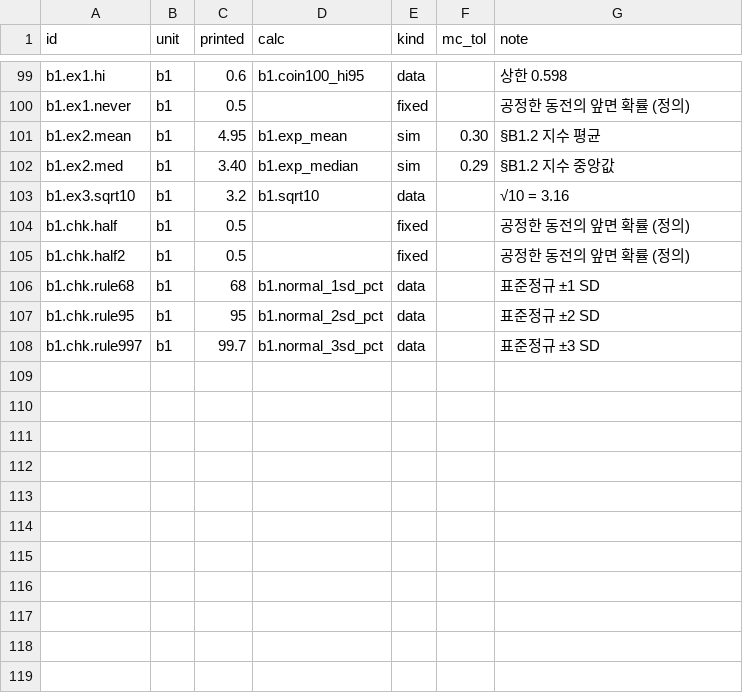
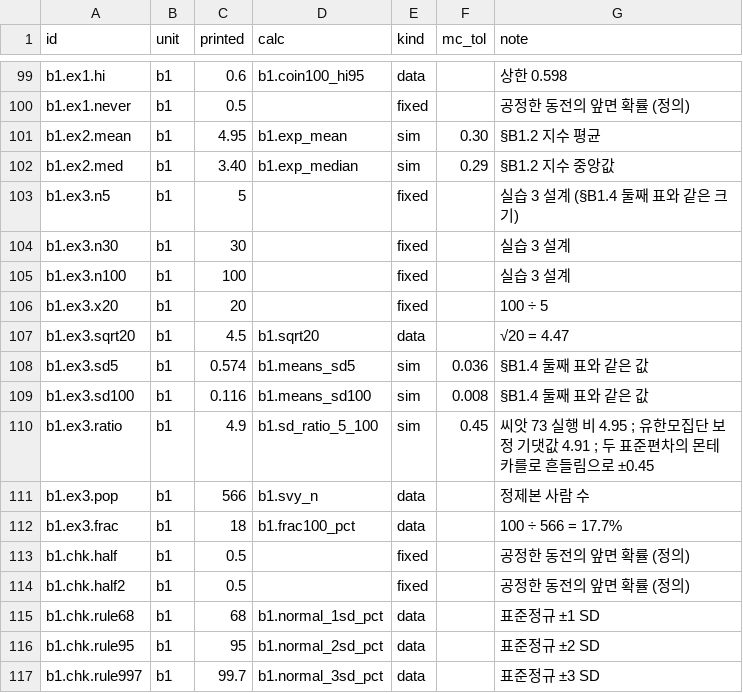
Before and after one commit to dataminds/css-methods-causal-code, a CSV file: reproduce/claims/b1.csv, drawn as a sheet; only a part is shown, gaps mark what is left out.

```diff
--- a/reproduce/claims/b1.csv
+++ b/reproduce/claims/b1.csv
@@ -102,3 +102,12 @@ b1.ex2.mean,b1,4.95,b1.exp_mean,sim,0.30,§B1.2 지수 평균
 b1.ex2.med,b1,3.40,b1.exp_median,sim,0.29,§B1.2 지수 중앙값
-b1.ex3.sqrt10,b1,3.2,b1.sqrt10,data,,√10 = 3.16
+b1.ex3.n5,b1,5,,fixed,,실습 3 설계 (§B1.4 둘째 표와 같은 크기)
+b1.ex3.n30,b1,30,,fixed,,실습 3 설계
+b1.ex3.n100,b1,100,,fixed,,실습 3 설계
+b1.ex3.x20,b1,20,,fixed,,100 ÷ 5
+b1.ex3.sqrt20,b1,4.5,b1.sqrt20,data,,√20 = 4.47
+b1.ex3.sd5,b1,0.574,b1.means_sd5,sim,0.036,§B1.4 둘째 표와 같은 값
+b1.ex3.sd100,b1,0.116,b1.means_sd100,sim,0.008,§B1.4 둘째 표와 같은 값
+b1.ex3.ratio,b1,4.9,b1.sd_ratio_5_100,sim,0.45,씨앗 73 실행 비 4.95 ; 유한모집단 보정 기댓값 4.91 ; 두 표준편차의 몬테카를로 흔들림으로 ±0.45
+b1.ex3.pop,b1,566,b1.svy_n,data,,정제본 사람 수
+b1.ex3.frac,b1,18,b1.frac100_pct,data,,100 ÷ 566 = 17.7%
 b1.chk.half,b1,0.5,,fixed,,공정한 동전의 앞면 확률 (정의)
```
Also changed, not shown: reproduce/claims/b2.csv, reproduce/claims/b4.csv, 23 other files.
